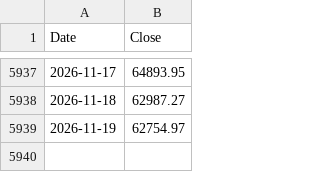
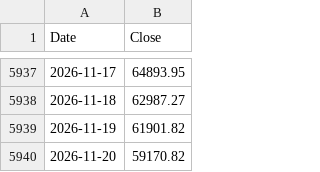
Before and after one commit to kittycapital/strategy, a CSV file: BTC_USD.csv, drawn as a sheet; only a part is shown, gaps mark what is left out.

```diff
--- a/BTC_USD.csv
+++ b/BTC_USD.csv
@@ -5938,2 +5938,3 @@ Date,Close
 2026-11-18,62987.27
-2026-11-19,62754.97
+2026-11-19,61901.82
+2026-11-20,59170.82
```
Also changed, not shown: MSTR_USD.csv, 2 other files.
